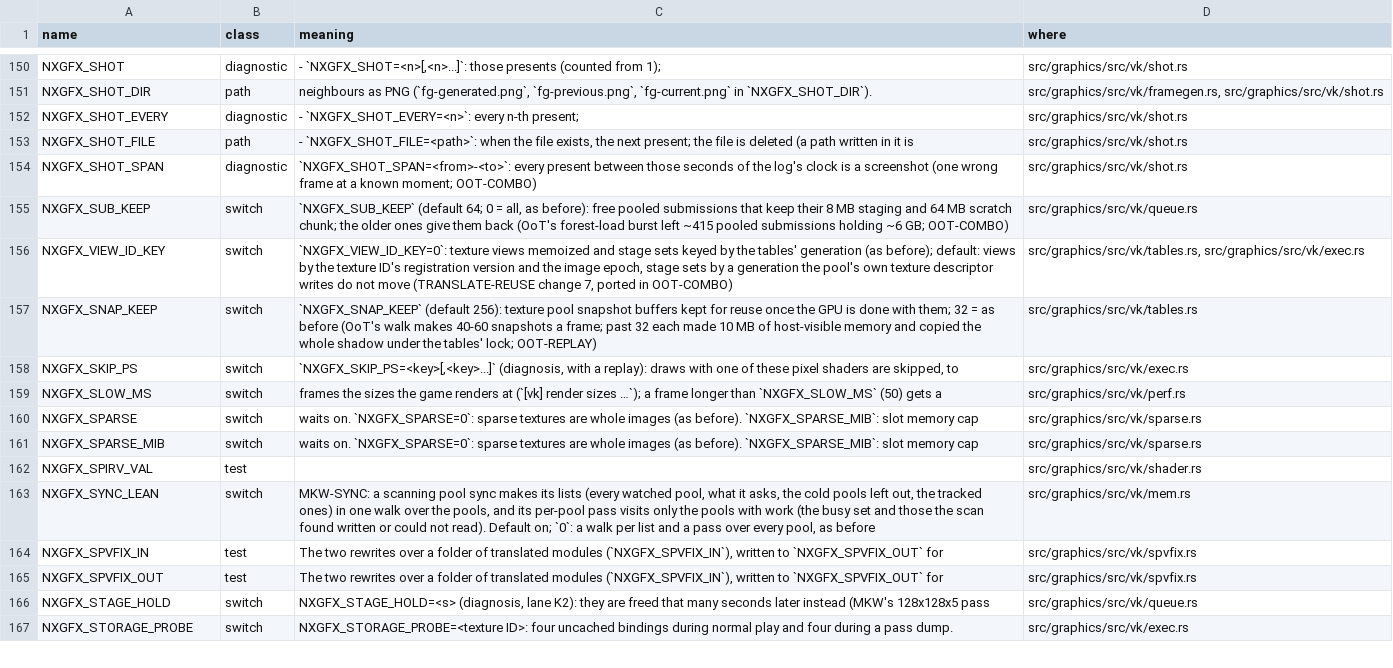
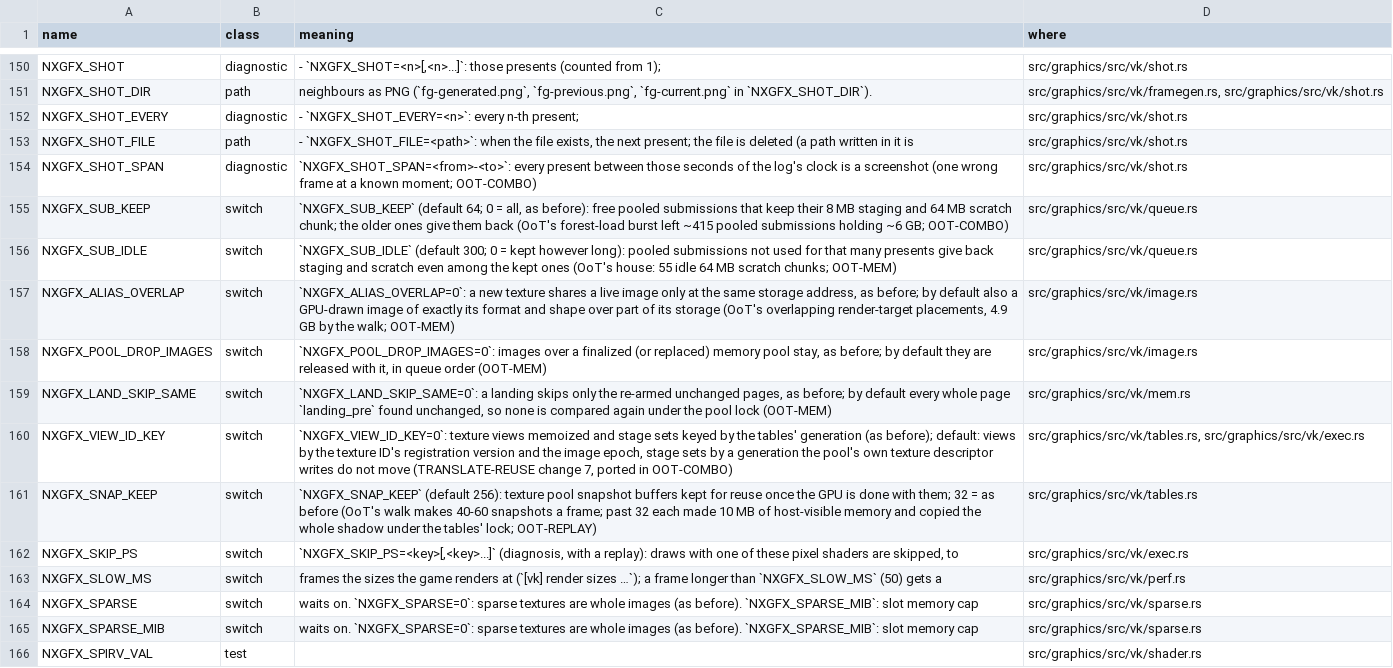
Before and after one commit to ChrisColeTech/nxrs, a TSV file: docs/env_switches.tsv, drawn as a sheet; only a part is shown, gaps mark what is left out; the shorter side is filled out with more unchanged rows.

```diff
--- a/docs/env_switches.tsv
+++ b/docs/env_switches.tsv
@@ -155,2 +155,6 @@ NXGFX_SHOT_SPAN	diagnostic	`NXGFX_SHOT_SPAN=<from>-<to>`: every present between
 NXGFX_SUB_KEEP	switch	`NXGFX_SUB_KEEP` (default 64; 0 = all, as before): free pooled submissions that keep their 8 MB staging and 64 MB scratch chunk; the older ones give them back (OoT's forest-load burst left ~415 pooled submissions holding ~6 GB; OOT-COMBO)	src/graphics/src/vk/queue.rs
+NXGFX_SUB_IDLE	switch	`NXGFX_SUB_IDLE` (default 300; 0 = kept however long): pooled submissions not used for that many presents give back staging and scratch even among the kept ones (OoT's house: 55 idle 64 MB scratch chunks; OOT-MEM)	src/graphics/src/vk/queue.rs
+NXGFX_ALIAS_OVERLAP	switch	`NXGFX_ALIAS_OVERLAP=0`: a new texture shares a live image only at the same storage address, as before; by default also a GPU-drawn image of exactly its format and shape over part of its storage (OoT's overlapping render-target placements, 4.9 GB by the walk; OOT-MEM)	src/graphics/src/vk/image.rs
+NXGFX_POOL_DROP_IMAGES	switch	`NXGFX_POOL_DROP_IMAGES=0`: images over a finalized (or replaced) memory pool stay, as before; by default they are released with it, in queue order (OOT-MEM)	src/graphics/src/vk/image.rs
+NXGFX_LAND_SKIP_SAME	switch	`NXGFX_LAND_SKIP_SAME=0`: a landing skips only the re-armed unchanged pages, as before; by default every whole page `landing_pre` found unchanged, so none is compared again under the pool lock (OOT-MEM)	src/graphics/src/vk/mem.rs
 NXGFX_VIEW_ID_KEY	switch	`NXGFX_VIEW_ID_KEY=0`: texture views memoized and stage sets keyed by the tables' generation (as before); default: views by the texture ID's registration version and the image epoch, stage sets by a generation the pool's own texture descriptor writes do not move (TRANSLATE-REUSE change 7, ported in OOT-COMBO)	src/graphics/src/vk/tables.rs, src/graphics/src/vk/exec.rs
```
Also changed, not shown: 1 other file.
